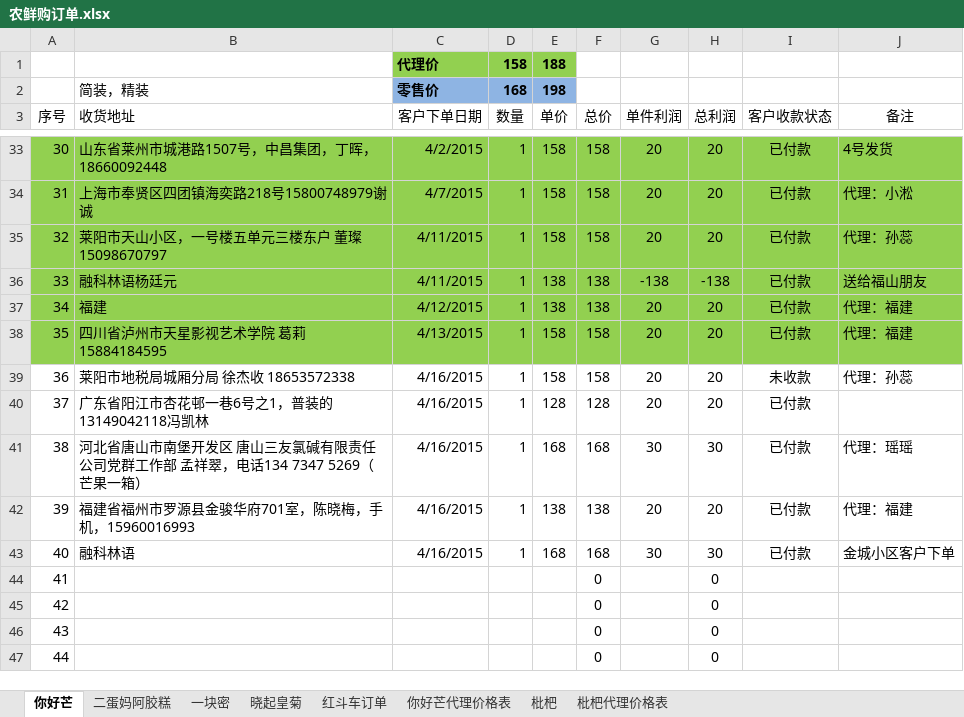
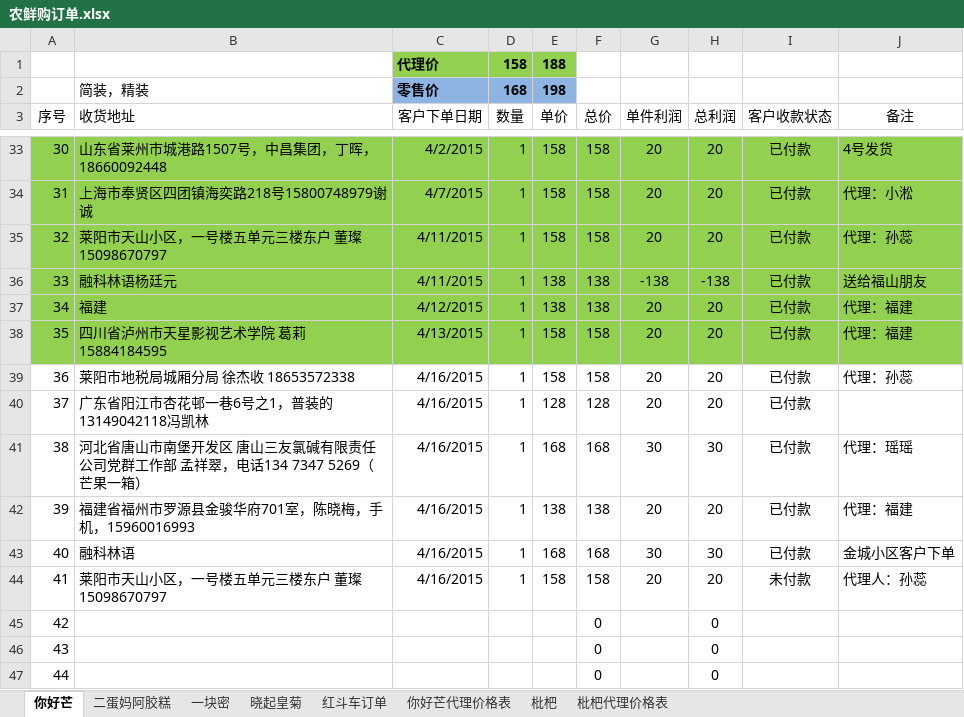
Before and after one commit to ettor/miyou, an Excel workbook: Documents/农鲜购订单.xlsx, sheet 你好芒, drawn as a sheet; only a part is shown, gaps mark what is left out; values as stored, in another font and other column widths than the file's, no borders; the diff names each change by its address in the sheet, - before the commit and + after, or states it on an @@ line.

```diff
--- a/Documents/农鲜购订单.xlsx (sheet 你好芒)
+++ b/Documents/农鲜购订单.xlsx (sheet 你好芒)
-I39 (客户收款状态): 未收款
+I39 (客户收款状态): 已付款
-B44 (收货地址): (empty)
+B44 (收货地址): 莱阳市天山小区，一号楼五单元三楼东户 董璨 15098670797
-C44 (客户下单日期): (empty)
+C44 (客户下单日期): 4/16/2015
-D44 (数量): (empty)
+D44 (数量): 1
-E44 (单价): (empty)
+E44 (单价): 158
-F44 (总价): 0
+F44 (总价): 158
-G44 (单件利润): (empty)
+G44 (单件利润): 20
-H44 (总利润): 0
+H44 (总利润): 20
-I44 (客户收款状态): (empty)
+I44 (客户收款状态): 未付款
-J44 (备注): (empty)
+J44 (备注): 代理人：孙蕊
```
Also changed, not shown: sheet 枇杷, formulas that keep their value.
